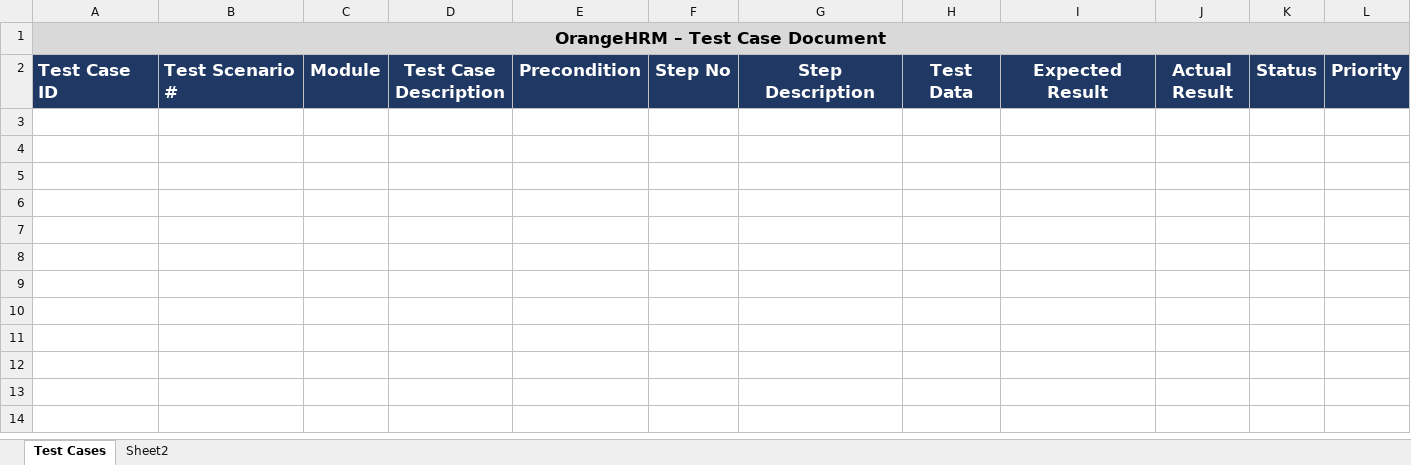
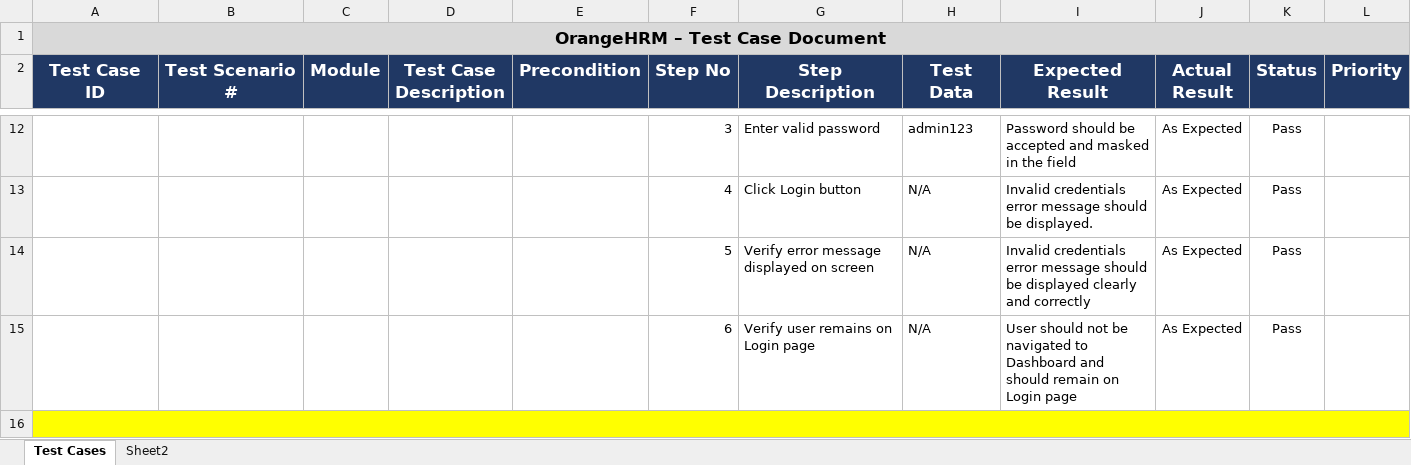
Before and after one commit to naveenk-dev/OrangeHRM-QA-Project, an Excel workbook: Manual-Testing/04_Test_Cases/Test_Cases_OrangeHRM.xlsx, sheet Test Cases, drawn as a sheet; only a part is shown, gaps mark what is left out; values as stored, in another font and other column widths than the file's, no borders; conditional formats not drawn; the diff covers the shown part only; the diff names each change by its address in the sheet, - before the commit and + after, or states it on an @@ line.

```diff
--- a/Manual-Testing/04_Test_Cases/Test_Cases_OrangeHRM.xlsx (sheet Test Cases)
+++ b/Manual-Testing/04_Test_Cases/Test_Cases_OrangeHRM.xlsx (sheet Test Cases)
-A2:B2 alignment: left
+A2:B2 alignment: center
+row 12:  |  |  |  |  | 3 | Enter valid password | admin123 | Password should be accepted and masked in the field | As Expected | Pass
+row 13:  |  |  |  |  | 4 | Click Login button | N/A | Invalid credentials error message should be displayed. | As Expected | Pass
+row 14:  |  |  |  |  | 5 | Verify error message displayed on screen | N/A | Invalid credentials error message should be displayed clearly and correctly | As Expected | Pass
+row 15:  |  |  |  |  | 6 | Verify user remains on Login page | N/A | User should not be navigated to Dashboard and should remain on Login page | As Expected | Pass
+row 16: (empty)
```
Also changed, not shown: 69 added rows elsewhere in this sheet, Manual-Testing/03_Test_Scenarios/Test_Scenarios_OrangeHRM.xlsx, Manual-Testing/06_Defect_Report/Defect_Report_OrangeHRM.xlsx, 12 other files.
